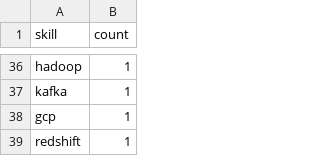
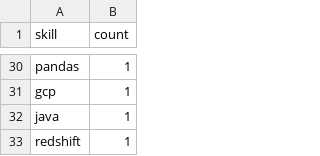
Before and after one commit to Maneeshraja19/job-market-intelligence, a CSV file: data/processed/skill_counts.csv, drawn as a sheet; only a part is shown, gaps mark what is left out; removed rows and columns are numbered as before the commit, all else as after; the diff covers the shown part only; the diff names each change by its address in the sheet, - before the commit and + after, or states it on an @@ line.

```diff
--- a/data/processed/skill_counts.csv
+++ b/data/processed/skill_counts.csv
-A30 (skill): hadoop
+A30 (skill): pandas
-row 37: kafka | 1
+row 32: java | 1
```
Also changed, not shown: 7 added rows, 13 removed rows, 3 moved rows and 13 edited cells elsewhere in this file, data/processed/job_postings_with_skills.csv.
